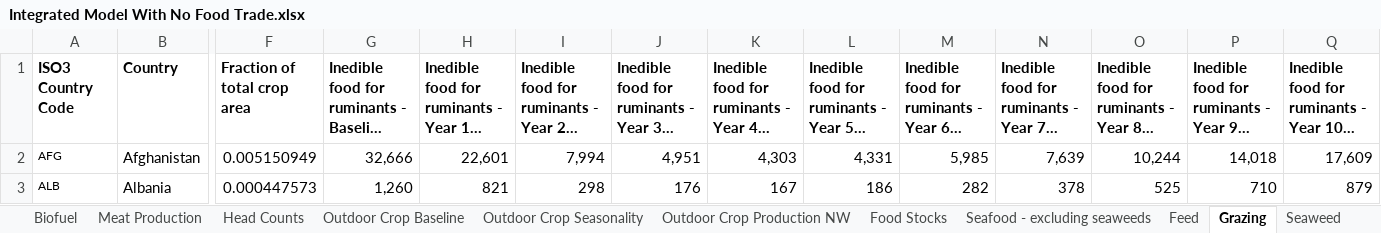
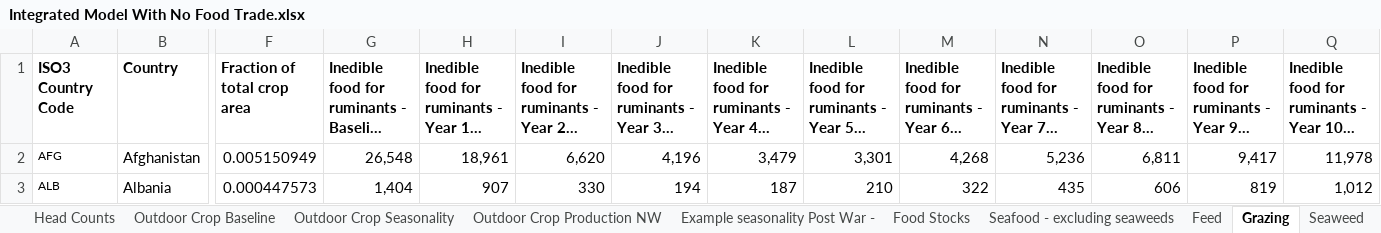
Before and after one commit to allfed/allfed-integrated-model, an Excel workbook: data/no_food_trade/Integrated Model With No Food Trade.xlsx, sheet Grazing, drawn as a sheet; only a part is shown, gaps mark what is left out; long unchanged cells end in …; values as stored, in another font and other column widths than the file's, no borders; charts and pictures not drawn; the diff covers the shown part only; the diff names each change by its address in the sheet, - before the commit and + after, or states it on an @@ line.

```diff
--- a/data/no_food_trade/Integrated Model With No Food Trade.xlsx (sheet Grazing)
+++ b/data/no_food_trade/Integrated Model With No Food Trade.xlsx (sheet Grazing)
+sheet tab: Example seasonality Post War -
-G2: 32,666
+G2: 26,548
-H2: 22,601
+H2: 18,961
-I2: 7,994
+I2: 6,620
-J2: 4,951
+J2: 4,196
-K2: 4,303
+K2: 3,479
-L2: 4,331
+L2: 3,301
-M2: 5,985
+M2: 4,268
-N2: 7,639
+N2: 5,236
-O2: 10,244
+O2: 6,811
-P2: 14,018
+P2: 9,417
-Q2: 17,609
+Q2: 11,978
-G3: 1,260
+G3: 1,404
-H3: 821
+H3: 907
-I3: 298
+I3: 330
-J3: 176
+J3: 194
-K3: 167
+K3: 187
-L3: 186
+L3: 210
-M3: 282
+M3: 322
-N3: 378
+N3: 435
-O3: 525
+O3: 606
-P3: 710
+P3: 819
-Q3: 879
+Q3: 1,012
```
Also changed, not shown: 1481 edited cells elsewhere in this sheet, sheet Outdoor Crop Production NW, sheet Biofuel, sheet Food Stocks, sheet Outdoor Crop Seasonality, formulas that keep their value, charts or pictures, 16 other files.
